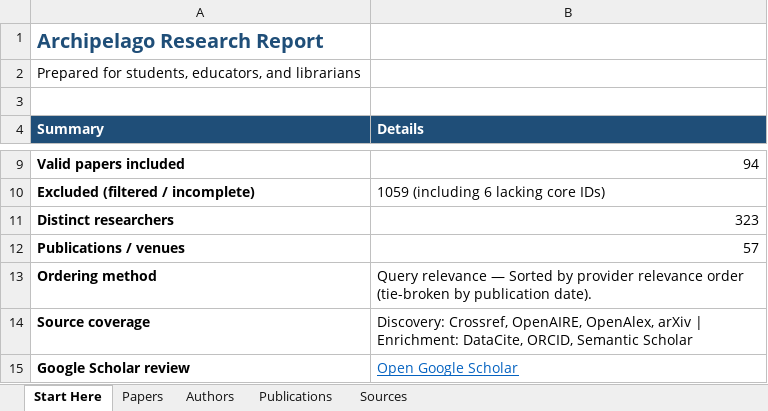
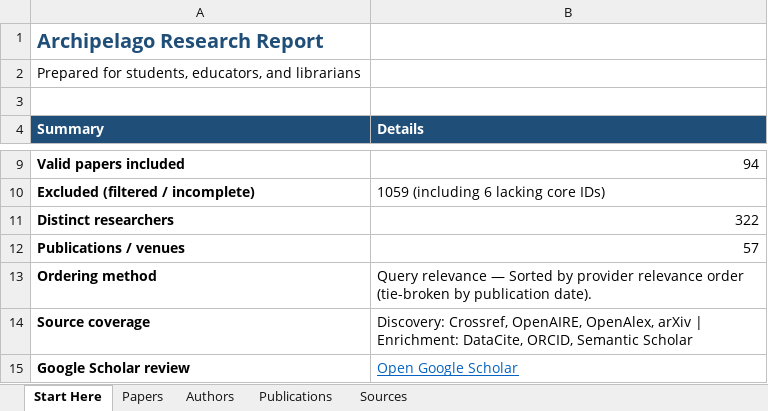
Before and after one commit to prataykarali/Archipelago, an Excel workbook: host_research/ui/examples/Archipelago_State_Space_Models_Rankable.xlsx, sheet Start Here, drawn as a sheet; only a part is shown, gaps mark what is left out; values as stored, in another font and other column widths than the file's, no borders; the diff names each change by its address in the sheet, - before the commit and + after, or states it on an @@ line.

```diff
--- a/host_research/ui/examples/Archipelago_State_Space_Models_Rankable.xlsx (sheet Start Here)
+++ b/host_research/ui/examples/Archipelago_State_Space_Models_Rankable.xlsx (sheet Start Here)
-B11 (Details): 323
+B11 (Details): 322
```
Also changed, not shown: sheet Authors, sheet Papers, outputs/research-overhaul-20261116/Archipelago_State_Space_Models_Rankable.xlsx, 5 other files.
